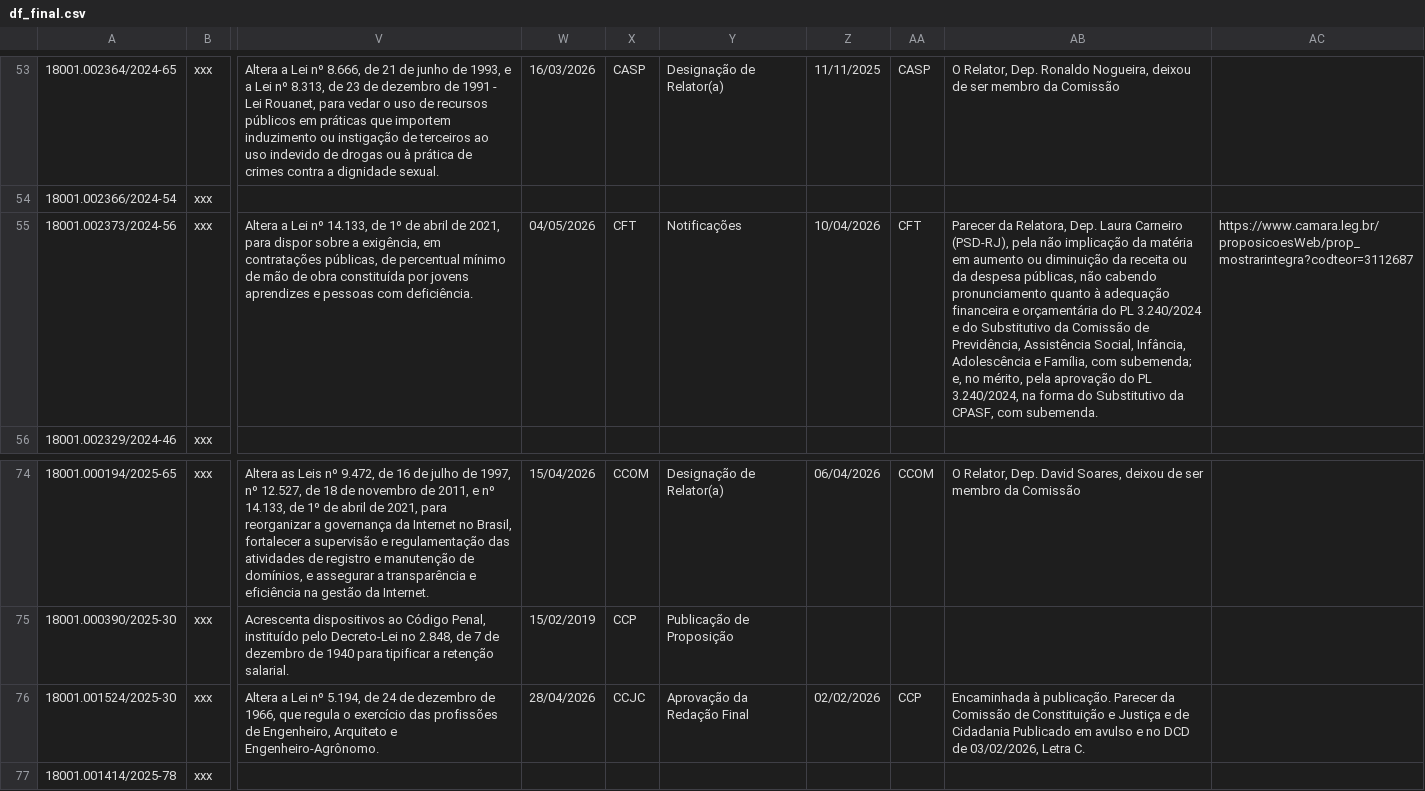
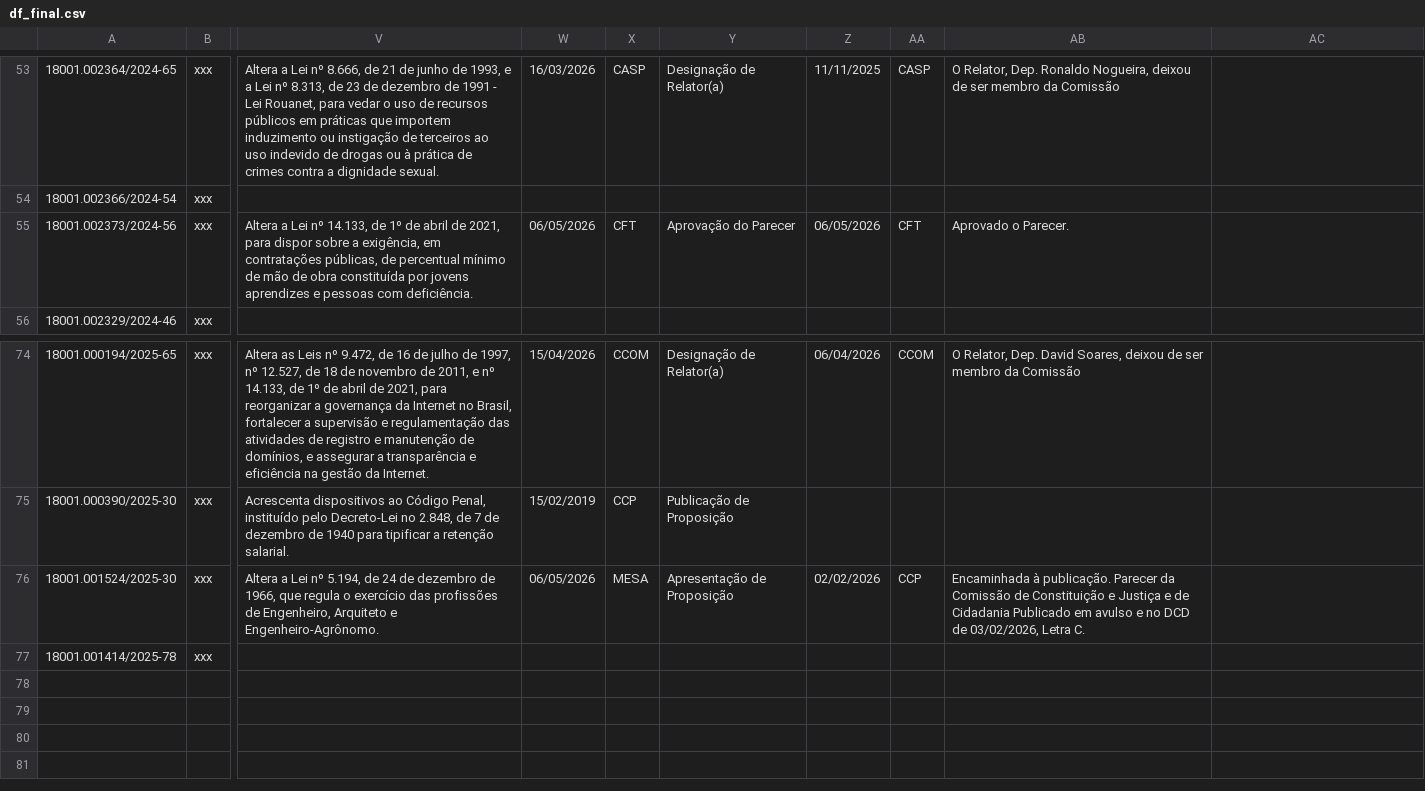
Before and after one commit to lab-dados-seges/monitoramento-parlamentar-delog, a CSV file: data/df_final.csv, drawn as a sheet; only a part is shown, gaps mark what is left out; the diff names each change by its address in the sheet, - before the commit and + after, or states it on an @@ line.

```diff
--- a/data/df_final.csv
+++ b/data/df_final.csv
-W55: 04/05/2026
+W55: 06/05/2026
-Y55: Notificações
+Y55: Aprovação do Parecer
-Z55: 10/04/2026
+Z55: 06/05/2026
-AB55: Parecer da Relatora, Dep. Laura Carneiro (PSD-RJ), pela não implicação da matéria em aumento ou diminuição da receita ou da despesa públicas, não cabendo pronunciamento quanto à adequação financeira e orçamentária do PL 3.240/2024 e do Substitutivo da Comissão de Previdência, Assistência Social, Infância, Adolescência e Família, com subemenda; e, no mérito, pela aprovação do PL 3.240/2024, na forma do Substitutivo da CPASF, com subemenda.
+AB55: Aprovado o Parecer.
-AC55: https://www.camara.leg.br/proposicoesWeb/prop_mostrarintegra?codteor=3112687
+AC55: (empty)
-W76: 28/04/2026
+W76: 06/05/2026
-X76: CCJC
+X76: MESA
-Y76: Aprovação da Redação Final
+Y76: Apresentação de Proposição
```
